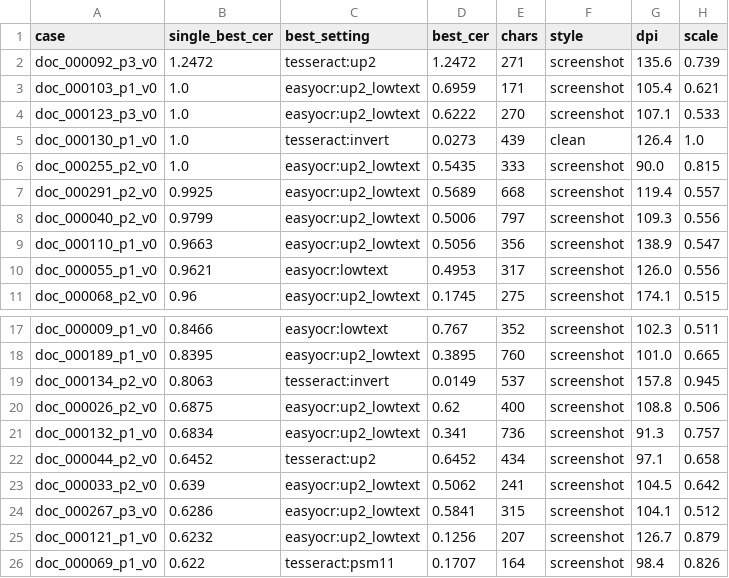
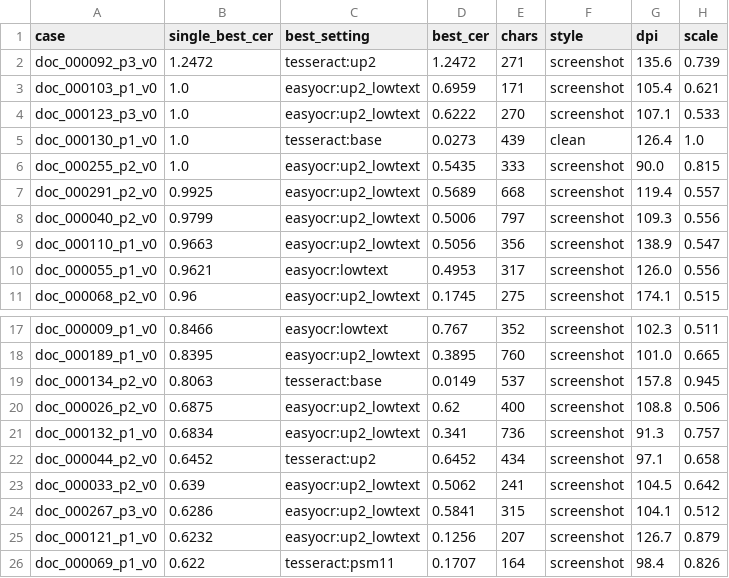
Before and after one commit to Project-based-laboratory-work/blocktex-editor, a CSV file: ai/operator_ai/results/val/analysis/worst.csv, drawn as a sheet; only a part is shown, gaps mark what is left out; the diff names each change by its address in the sheet, - before the commit and + after, or states it on an @@ line.

```diff
--- a/ai/operator_ai/results/val/analysis/worst.csv
+++ b/ai/operator_ai/results/val/analysis/worst.csv
-C5 (best_setting): tesseract:invert
+C5 (best_setting): tesseract:base
-C19 (best_setting): tesseract:invert
+C19 (best_setting): tesseract:base
```
Also changed, not shown: ai/operator_ai/results/val/analysis/conditions.csv, ai/operator_ai/results/val/analysis/settings.csv, 6 other files.
